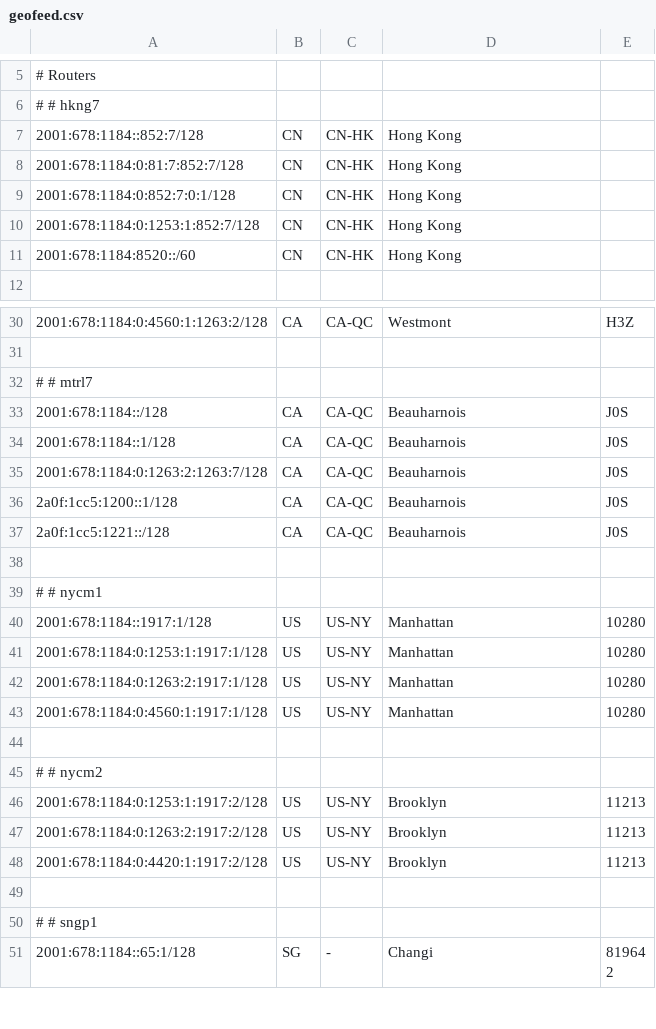
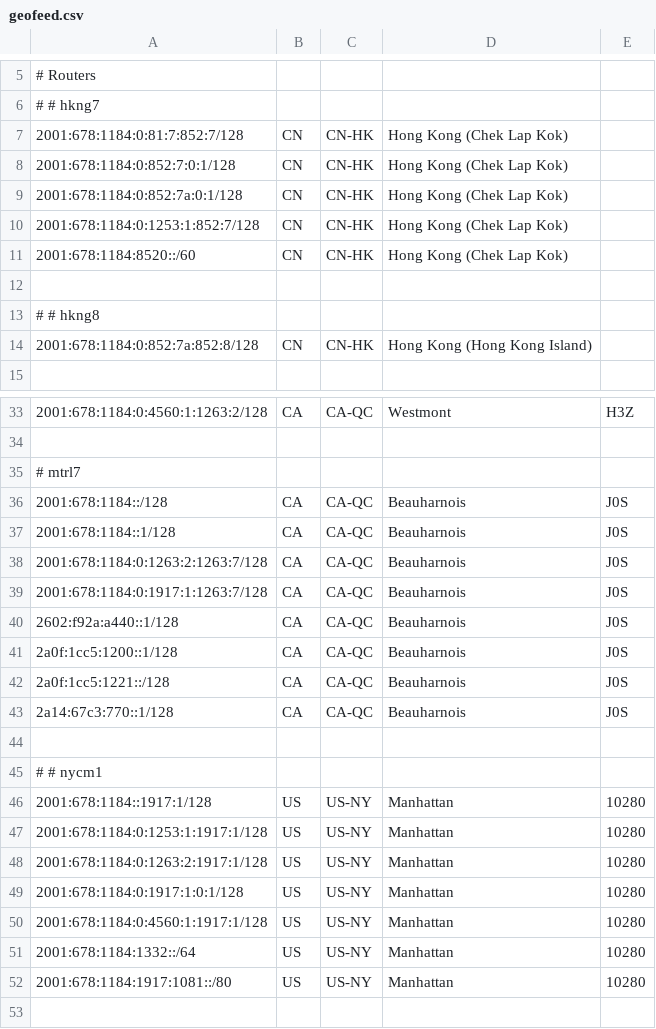
Before and after one commit to tianshome/geofeed, a CSV file: geofeed.csv, drawn as a sheet; only a part is shown, gaps mark what is left out; the shorter side is filled out with more unchanged rows; the diff covers the shown part only.

```diff
--- a/geofeed.csv
+++ b/geofeed.csv
@@ -6,7 +6,10 @@
 # # hkng7
-2001:678:1184::852:7/128,CN,CN-HK,Hong Kong,
-2001:678:1184:0:81:7:852:7/128,CN,CN-HK,Hong Kong,
-2001:678:1184:0:852:7:0:1/128,CN,CN-HK,Hong Kong,
-2001:678:1184:0:1253:1:852:7/128,CN,CN-HK,Hong Kong,
-2001:678:1184:8520::/60,CN,CN-HK,Hong Kong,
+2001:678:1184:0:81:7:852:7/128,CN,CN-HK,Hong Kong (Chek Lap Kok),
+2001:678:1184:0:852:7:0:1/128,CN,CN-HK,Hong Kong (Chek Lap Kok),
+2001:678:1184:0:852:7a:0:1/128,CN,CN-HK,Hong Kong (Chek Lap Kok),
+2001:678:1184:0:1253:1:852:7/128,CN,CN-HK,Hong Kong (Chek Lap Kok),
+2001:678:1184:8520::/60,CN,CN-HK,Hong Kong (Chek Lap Kok),
+
+# # hkng8
+2001:678:1184:0:852:7a:852:8/128,CN,CN-HK,Hong Kong (Hong Kong Island),
 
@@ -31,3 +34,3 @@
 
-# # mtrl7
+# mtrl7
 2001:678:1184::/128,CA,CA-QC,Beauharnois,J0S
@@ -35,4 +38,7 @@
 2001:678:1184:0:1263:2:1263:7/128,CA,CA-QC,Beauharnois,J0S
+2001:678:1184:0:1917:1:1263:7/128,CA,CA-QC,Beauharnois,J0S
+2602:f92a:a440::1/128,CA,CA-QC,Beauharnois,J0S
 2a0f:1cc5:1200::1/128,CA,CA-QC,Beauharnois,J0S
 2a0f:1cc5:1221::/128,CA,CA-QC,Beauharnois,J0S
+2a14:67c3:770::1/128,CA,CA-QC,Beauharnois,J0S
 
@@ -42,3 +48,6 @@
 2001:678:1184:0:1263:2:1917:1/128,US,US-NY,Manhattan,10280
+2001:678:1184:0:1917:1:0:1/128,US,US-NY,Manhattan,10280
 2001:678:1184:0:4560:1:1917:1/128,US,US-NY,Manhattan,10280
+2001:678:1184:1332::/64,US,US-NY,Manhattan,10280
+2001:678:1184:1917:1081::/80,US,US-NY,Manhattan,10280
 
```
Also changed, not shown: 4 edited cells elsewhere in this file, geofeed_large.csv.
